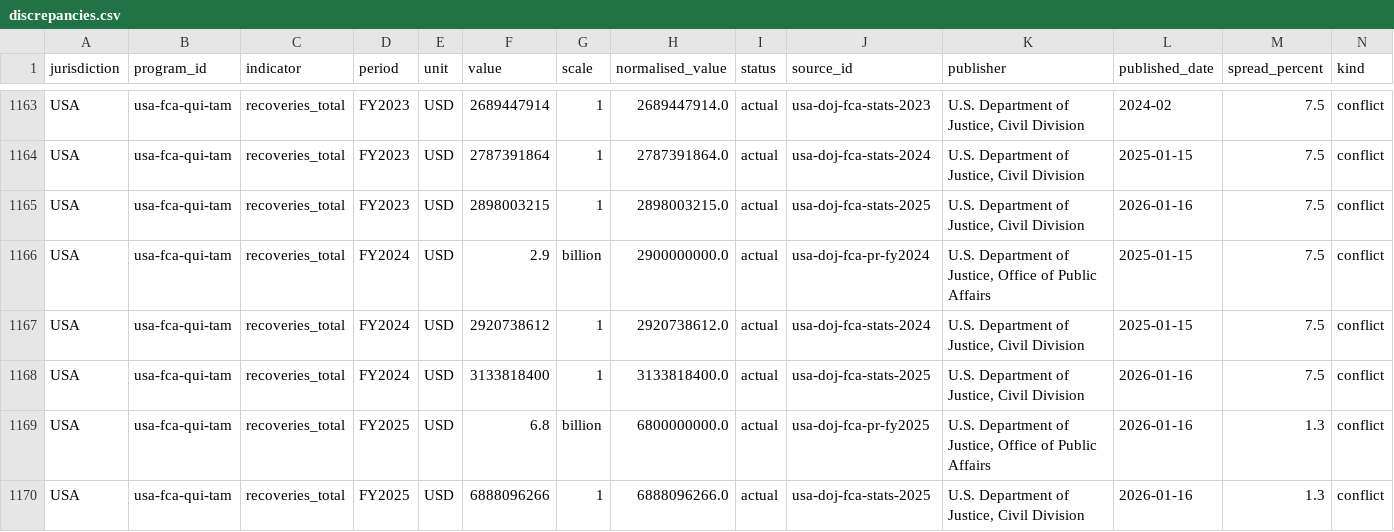
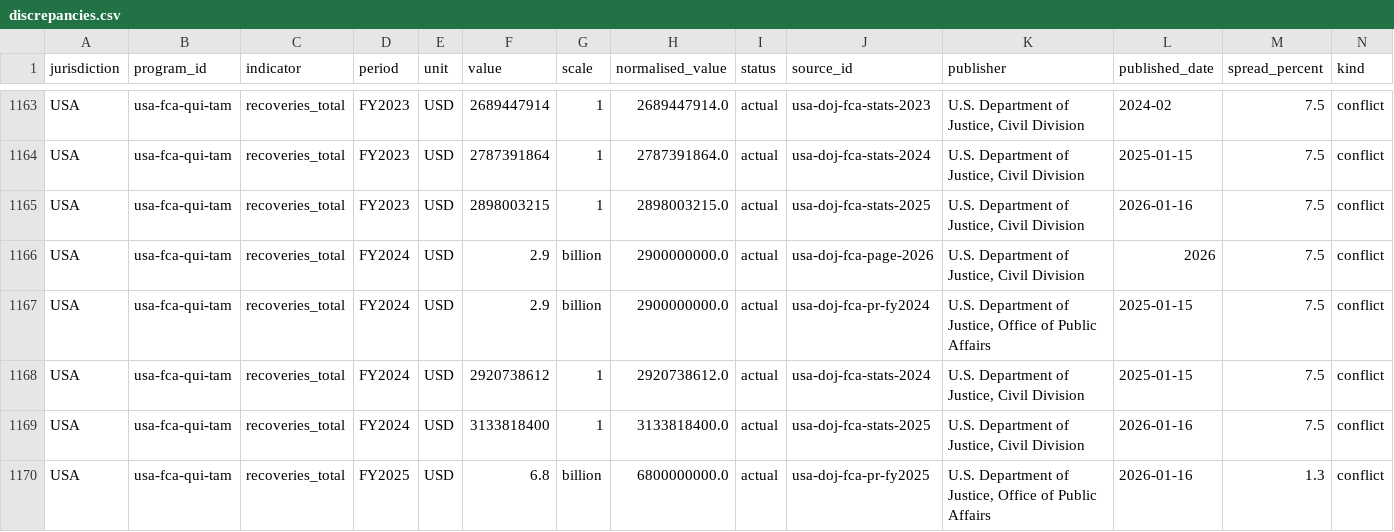
Before and after one commit to oscarleoo/data, a CSV file: topics/whistleblowing/reports/discrepancies.csv, drawn as a sheet; only a part is shown, gaps mark what is left out; the shorter side is filled out with more unchanged rows; rows hold the shown columns only; the diff names each change by its address in the sheet, - before the commit and + after, or states it on an @@ line.

```diff
--- a/topics/whistleblowing/reports/discrepancies.csv
+++ b/topics/whistleblowing/reports/discrepancies.csv
+row 1166: USA | usa-fca-qui-tam | recoveries_total | FY2024 | USD | 2.9 | billion | 2900000000.0 | actual | usa-doj-fca-page-2026 | U.S. Department of Justice, Civil Division | 2026 | 7.5 | conflict
```
Also changed, not shown: 2 other files.
